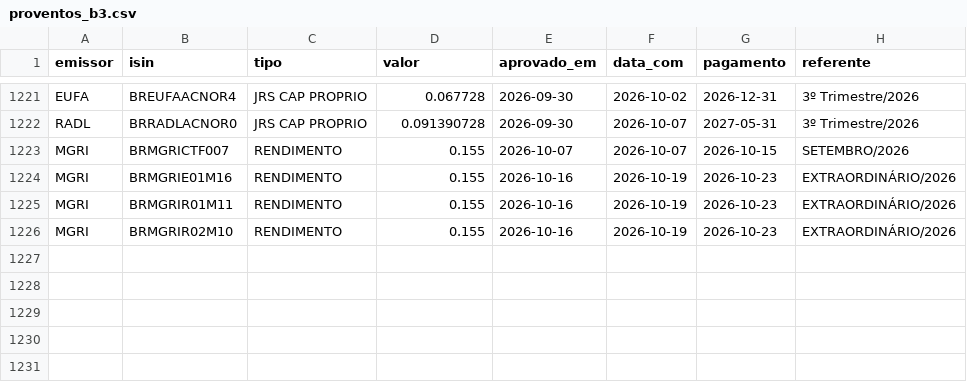
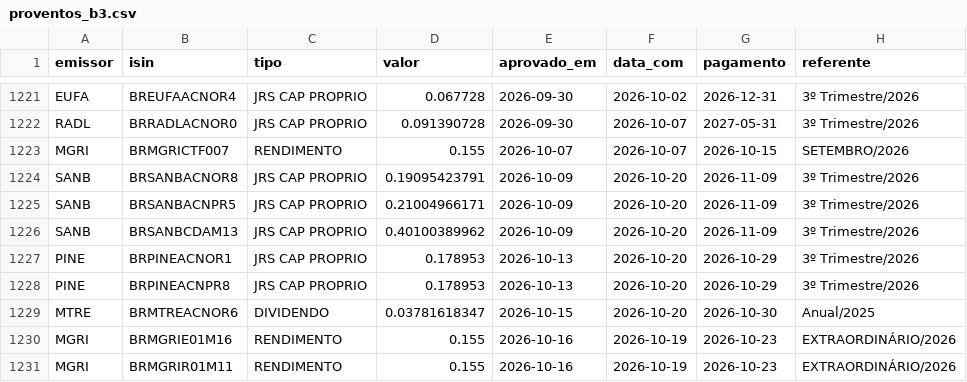
Before and after one commit to MarceloPCF/COIR, a CSV file: data/proventos_b3.csv, drawn as a sheet; only a part is shown, gaps mark what is left out; the shorter side is filled out with more unchanged rows.

Commit message:
feat(jcp): histórico público de JCP e crédito pela data com
- Coleta da aba "Proventos em dinheiro" da B3 (JCP desde 2016, com classe,
  aprovação e data com) em data/proventos_historico_b3.csv; o JCP da
  movimentação casa por empresa, classe, valor e data com mais recente
  antes do pagamento nos anos que proventos_b3.csv não alcança.
- Data do crédito pela B3 = a mais tarde entre a aprovação e a data com
  (IN SRF 41/1998 art. 3º; IN RFB 1.700/2017 art. 75 §10): o programa
  mensal aprovado em dezembro não é crédito do ano da aprovação.
- Retenção com a alíquota do ano anterior e data informada antes da data
  com: só aviso.
- JCP pago mais de um ano depois do crédito fica a receber em cada 31/12;
  a proposta pela DIRPF não o desloca.
- Coleta pública de 21/10/2026.

```diff
--- a/data/proventos_b3.csv
+++ b/data/proventos_b3.csv
@@ -1223,2 +1223,8 @@ RADL,BRRADLACNOR0,JRS CAP PROPRIO,0.091390728,2026-09-30,2026-10-07,2027-05-31,3
 MGRI,BRMGRICTF007,RENDIMENTO,0.155,2026-10-07,2026-10-07,2026-10-15,SETEMBRO/2026
+SANB,BRSANBACNOR8,JRS CAP PROPRIO,0.19095423791,2026-10-09,2026-10-20,2026-11-09,3º Trimestre/2026
+SANB,BRSANBACNPR5,JRS CAP PROPRIO,0.21004966171,2026-10-09,2026-10-20,2026-11-09,3º Trimestre/2026
+SANB,BRSANBCDAM13,JRS CAP PROPRIO,0.40100389962,2026-10-09,2026-10-20,2026-11-09,3º Trimestre/2026
+PINE,BRPINEACNOR1,JRS CAP PROPRIO,0.178953,2026-10-13,2026-10-20,2026-10-29,3º Trimestre/2026
+PINE,BRPINEACNPR8,JRS CAP PROPRIO,0.178953,2026-10-13,2026-10-20,2026-10-29,3º Trimestre/2026
+MTRE,BRMTREACNOR6,DIVIDENDO,0.03781618347,2026-10-15,2026-10-20,2026-10-30,Anual/2025
 MGRI,BRMGRIE01M16,RENDIMENTO,0.155,2026-10-16,2026-10-19,2026-10-23,EXTRAORDINÁRIO/2026
```
Also changed, not shown: data/emissores_b3.csv, data/instrumentos_b3.csv, 23 other files.
